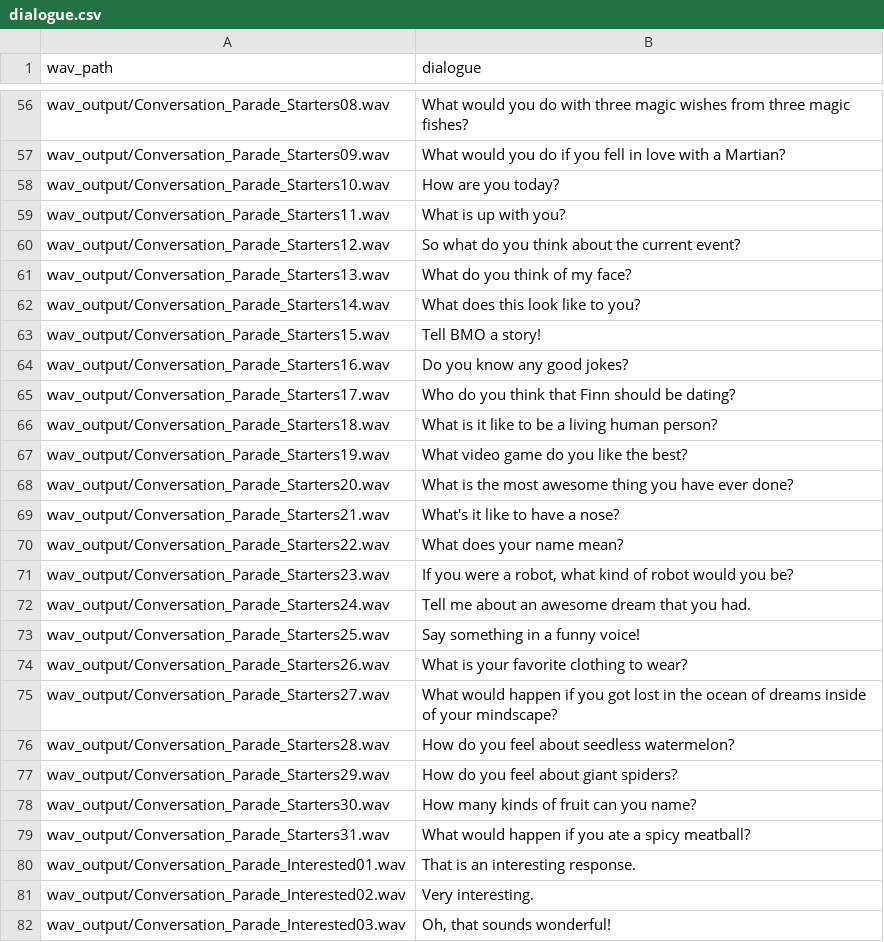
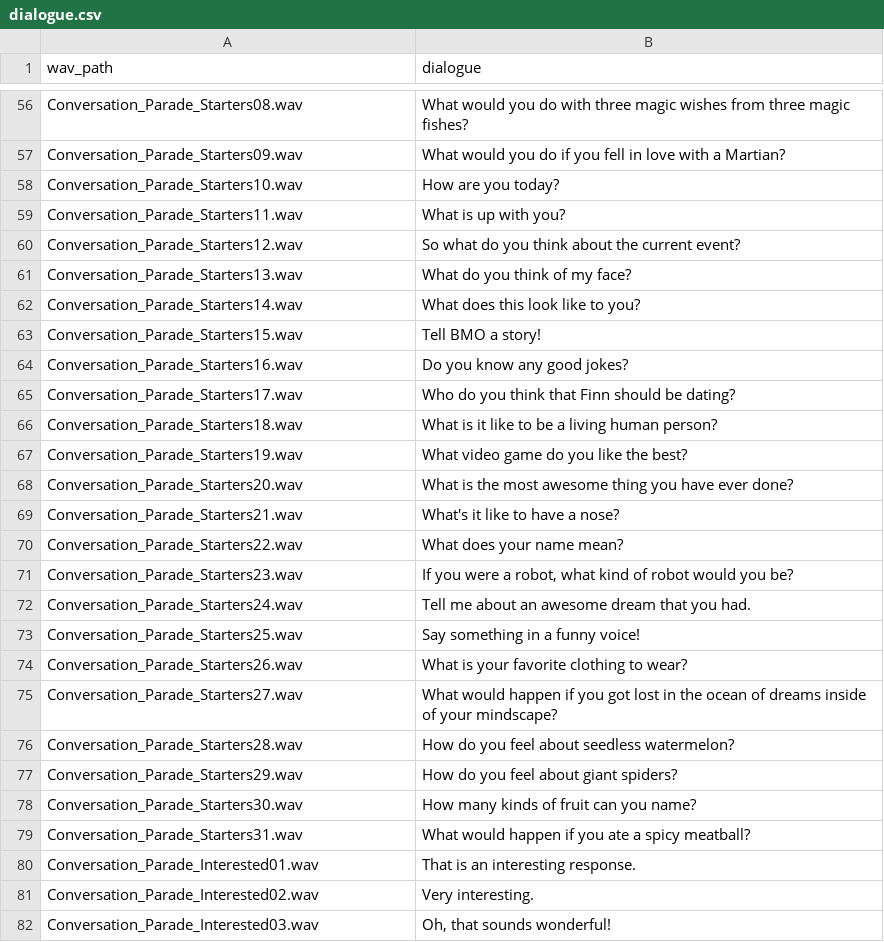
Before and after one commit to anht3889/bmo, a CSV file: wav_output/dialogue.csv, drawn as a sheet; only a part is shown, gaps mark what is left out; the diff covers the shown part only; the diff names each change by its address in the sheet, - before the commit and + after, or states it on an @@ line.

```diff
--- a/wav_output/dialogue.csv
+++ b/wav_output/dialogue.csv
-A56 (wav_path): wav_output/Conversation_Parade_Starters08.wav
+A56 (wav_path): Conversation_Parade_Starters08.wav
-A57 (wav_path): wav_output/Conversation_Parade_Starters09.wav
+A57 (wav_path): Conversation_Parade_Starters09.wav
-A58 (wav_path): wav_output/Conversation_Parade_Starters10.wav
+A58 (wav_path): Conversation_Parade_Starters10.wav
-A59 (wav_path): wav_output/Conversation_Parade_Starters11.wav
+A59 (wav_path): Conversation_Parade_Starters11.wav
-A60 (wav_path): wav_output/Conversation_Parade_Starters12.wav
+A60 (wav_path): Conversation_Parade_Starters12.wav
-A61 (wav_path): wav_output/Conversation_Parade_Starters13.wav
+A61 (wav_path): Conversation_Parade_Starters13.wav
-A62 (wav_path): wav_output/Conversation_Parade_Starters14.wav
+A62 (wav_path): Conversation_Parade_Starters14.wav
-A63 (wav_path): wav_output/Conversation_Parade_Starters15.wav
+A63 (wav_path): Conversation_Parade_Starters15.wav
-A64 (wav_path): wav_output/Conversation_Parade_Starters16.wav
+A64 (wav_path): Conversation_Parade_Starters16.wav
-A65 (wav_path): wav_output/Conversation_Parade_Starters17.wav
+A65 (wav_path): Conversation_Parade_Starters17.wav
-A66 (wav_path): wav_output/Conversation_Parade_Starters18.wav
+A66 (wav_path): Conversation_Parade_Starters18.wav
-A67 (wav_path): wav_output/Conversation_Parade_Starters19.wav
+A67 (wav_path): Conversation_Parade_Starters19.wav
-A68 (wav_path): wav_output/Conversation_Parade_Starters20.wav
+A68 (wav_path): Conversation_Parade_Starters20.wav
-A69 (wav_path): wav_output/Conversation_Parade_Starters21.wav
+A69 (wav_path): Conversation_Parade_Starters21.wav
-A70 (wav_path): wav_output/Conversation_Parade_Starters22.wav
+A70 (wav_path): Conversation_Parade_Starters22.wav
-A71 (wav_path): wav_output/Conversation_Parade_Starters23.wav
+A71 (wav_path): Conversation_Parade_Starters23.wav
-A72 (wav_path): wav_output/Conversation_Parade_Starters24.wav
+A72 (wav_path): Conversation_Parade_Starters24.wav
-A73 (wav_path): wav_output/Conversation_Parade_Starters25.wav
+A73 (wav_path): Conversation_Parade_Starters25.wav
-A74 (wav_path): wav_output/Conversation_Parade_Starters26.wav
+A74 (wav_path): Conversation_Parade_Starters26.wav
-A75 (wav_path): wav_output/Conversation_Parade_Starters27.wav
+A75 (wav_path): Conversation_Parade_Starters27.wav
-A76 (wav_path): wav_output/Conversation_Parade_Starters28.wav
+A76 (wav_path): Conversation_Parade_Starters28.wav
-A77 (wav_path): wav_output/Conversation_Parade_Starters29.wav
+A77 (wav_path): Conversation_Parade_Starters29.wav
-A78 (wav_path): wav_output/Conversation_Parade_Starters30.wav
+A78 (wav_path): Conversation_Parade_Starters30.wav
-A79 (wav_path): wav_output/Conversation_Parade_Starters31.wav
+A79 (wav_path): Conversation_Parade_Starters31.wav
-A80 (wav_path): wav_output/Conversation_Parade_Interested01.wav
+A80 (wav_path): Conversation_Parade_Interested01.wav
-A81 (wav_path): wav_output/Conversation_Parade_Interested02.wav
+A81 (wav_path): Conversation_Parade_Interested02.wav
-A82 (wav_path): wav_output/Conversation_Parade_Interested03.wav
+A82 (wav_path): Conversation_Parade_Interested03.wav
```
Also changed, not shown: 121 edited cells elsewhere in this file.
